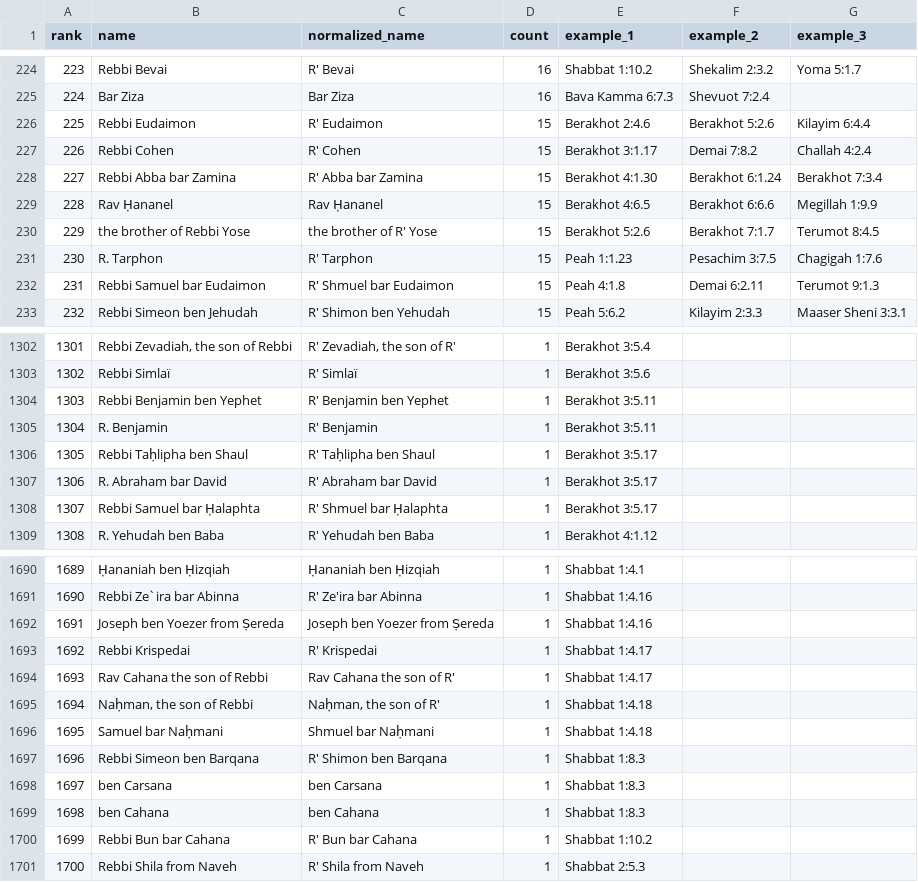
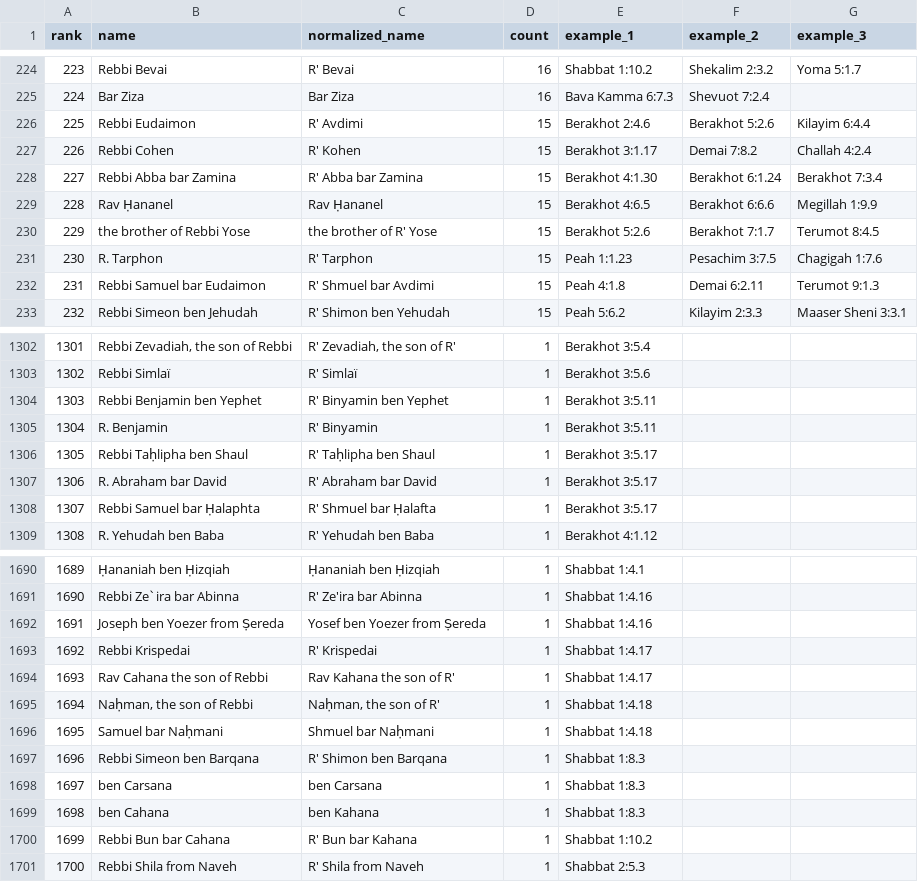
Before and after one commit to EzraBrand/replit-chavrutai-2, a CSV file: scripts/yerushalmi-names-results.csv, drawn as a sheet; only a part is shown, gaps mark what is left out; the diff covers the shown part only.

```diff
--- a/scripts/yerushalmi-names-results.csv
+++ b/scripts/yerushalmi-names-results.csv
@@ -225,4 +225,4 @@ rank,name,normalized_name,count,example_1,example_2,example_3
 224,Bar Ziza,Bar Ziza,16,Bava Kamma 6:7.3,Shevuot 7:2.4,
-225,Rebbi Eudaimon,R' Eudaimon,15,Berakhot 2:4.6,Berakhot 5:2.6,Kilayim 6:4.4
-226,Rebbi Cohen,R' Cohen,15,Berakhot 3:1.17,Demai 7:8.2,Challah 4:2.4
+225,Rebbi Eudaimon,R' Avdimi,15,Berakhot 2:4.6,Berakhot 5:2.6,Kilayim 6:4.4
+226,Rebbi Cohen,R' Kohen,15,Berakhot 3:1.17,Demai 7:8.2,Challah 4:2.4
 227,Rebbi Abba bar Zamina,R' Abba bar Zamina,15,Berakhot 4:1.30,Berakhot 6:1.24,Berakhot 7:3.4
@@ -231,3 +231,3 @@ rank,name,normalized_name,count,example_1,example_2,example_3
 230,R. Tarphon,R' Tarphon,15,Peah 1:1.23,Pesachim 3:7.5,Chagigah 1:7.6
-231,Rebbi Samuel bar Eudaimon,R' Shmuel bar Eudaimon,15,Peah 4:1.8,Demai 6:2.11,Terumot 9:1.3
+231,Rebbi Samuel bar Eudaimon,R' Shmuel bar Avdimi,15,Peah 4:1.8,Demai 6:2.11,Terumot 9:1.3
 232,Rebbi Simeon ben Jehudah,R' Shimon ben Yehudah,15,Peah 5:6.2,Kilayim 2:3.3,Maaser Sheni 3:3.1
@@ -1303,7 +1303,7 @@ rank,name,normalized_name,count,example_1,example_2,example_3
 1302,Rebbi Simlaï,R' Simlaï,1,Berakhot 3:5.6,,
-1303,Rebbi Benjamin ben Yephet,R' Benjamin ben Yephet,1,Berakhot 3:5.11,,
-1304,R. Benjamin,R' Benjamin,1,Berakhot 3:5.11,,
+1303,Rebbi Benjamin ben Yephet,R' Binyamin ben Yephet,1,Berakhot 3:5.11,,
+1304,R. Benjamin,R' Binyamin,1,Berakhot 3:5.11,,
 1305,Rebbi Taḥlipha ben Shaul,R' Taḥlipha ben Shaul,1,Berakhot 3:5.17,,
 1306,R. Abraham bar David,R' Abraham bar David,1,Berakhot 3:5.17,,
-1307,Rebbi Samuel bar Ḥalaphta,R' Shmuel bar Ḥalaphta,1,Berakhot 3:5.17,,
+1307,Rebbi Samuel bar Ḥalaphta,R' Shmuel bar Ḥalafta,1,Berakhot 3:5.17,,
 1308,R. Yehudah ben Baba,R' Yehudah ben Baba,1,Berakhot 4:1.12,,
@@ -1691,5 +1691,5 @@ rank,name,normalized_name,count,example_1,example_2,example_3
 1690,Rebbi Zeˋira bar Abinna,R' Ze'ira bar Abinna,1,Shabbat 1:4.16,,
-1691,Joseph ben Yoezer from Ṣereda,Joseph ben Yoezer from Ṣereda,1,Shabbat 1:4.16,,
+1691,Joseph ben Yoezer from Ṣereda,Yosef ben Yoezer from Ṣereda,1,Shabbat 1:4.16,,
 1692,Rebbi Krispedai,R' Krispedai,1,Shabbat 1:4.17,,
-1693,Rav Cahana the son of Rebbi,Rav Cahana the son of R',1,Shabbat 1:4.17,,
+1693,Rav Cahana the son of Rebbi,Rav Kahana the son of R',1,Shabbat 1:4.17,,
 1694,"Naḥman, the son of Rebbi","Naḥman, the son of R'",1,Shabbat 1:4.18,,
@@ -1698,4 +1698,4 @@ rank,name,normalized_name,count,example_1,example_2,example_3
 1697,ben Carsana,ben Carsana,1,Shabbat 1:8.3,,
-1698,ben Cahana,ben Cahana,1,Shabbat 1:8.3,,
-1699,Rebbi Bun bar Cahana,R' Bun bar Cahana,1,Shabbat 1:10.2,,
+1698,ben Cahana,ben Kahana,1,Shabbat 1:8.3,,
+1699,Rebbi Bun bar Cahana,R' Bun bar Kahana,1,Shabbat 1:10.2,,
 1700,Rebbi Shila from Naveh,R' Shila from Naveh,1,Shabbat 2:5.3,,
```
Also changed, not shown: 146 edited cells elsewhere in this file, 1 other file.
